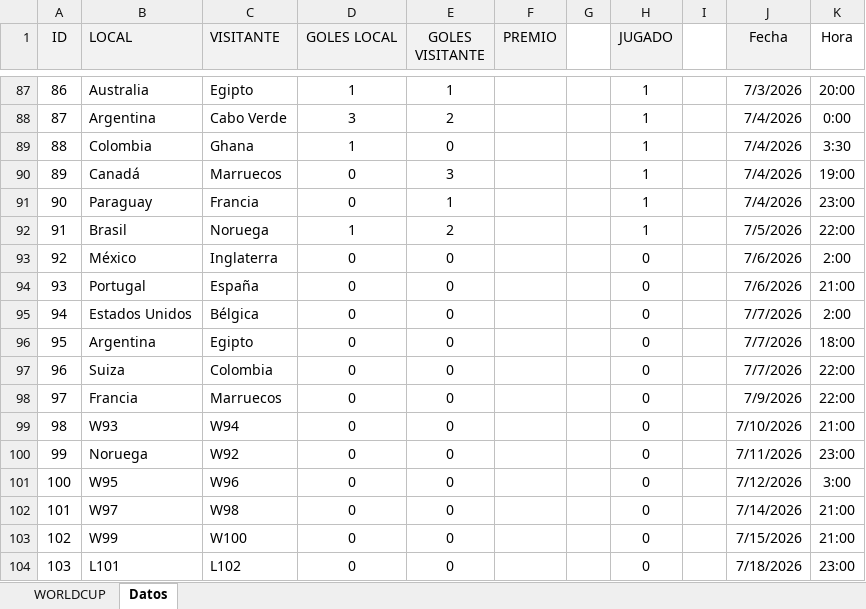
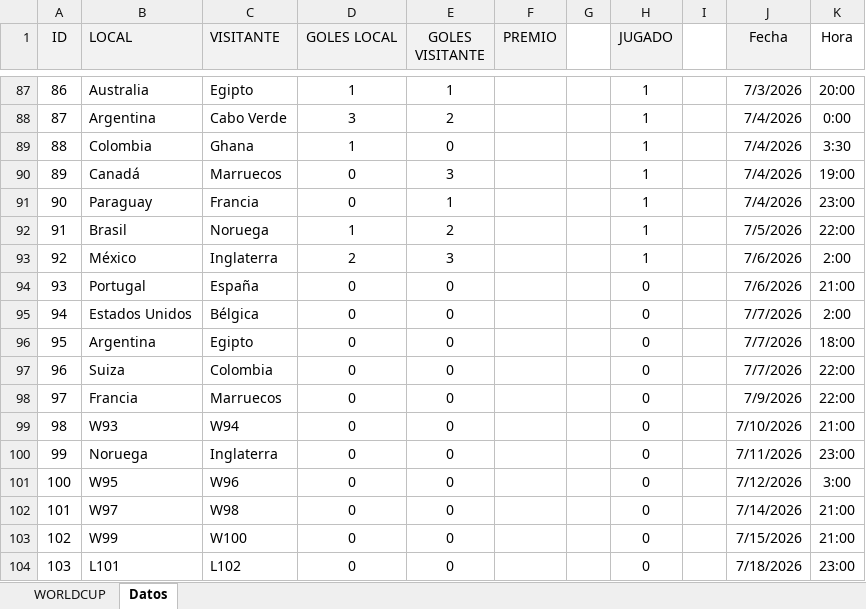
Before and after one commit to agay7/porra_mundial, an Excel workbook: data/maestro.xlsx, sheet Datos, drawn as a sheet; only a part is shown, gaps mark what is left out; values as stored, in another font and other column widths than the file's, no borders; the diff names each change by its address in the sheet, - before the commit and + after, or states it on an @@ line.

```diff
--- a/data/maestro.xlsx (sheet Datos)
+++ b/data/maestro.xlsx (sheet Datos)
-D93 (GOLES LOCAL): 0
+D93 (GOLES LOCAL): 2
-E93 (GOLES VISITANTE): 0
+E93 (GOLES VISITANTE): 3
-H93 (JUGADO): 0
+H93 (JUGADO): 1
-C100 (VISITANTE): W92
+C100 (VISITANTE): Inglaterra
```
Also changed, not shown: sheet WORLDCUP, hidden cells, clasificacion.xlsx, 2 other files.
